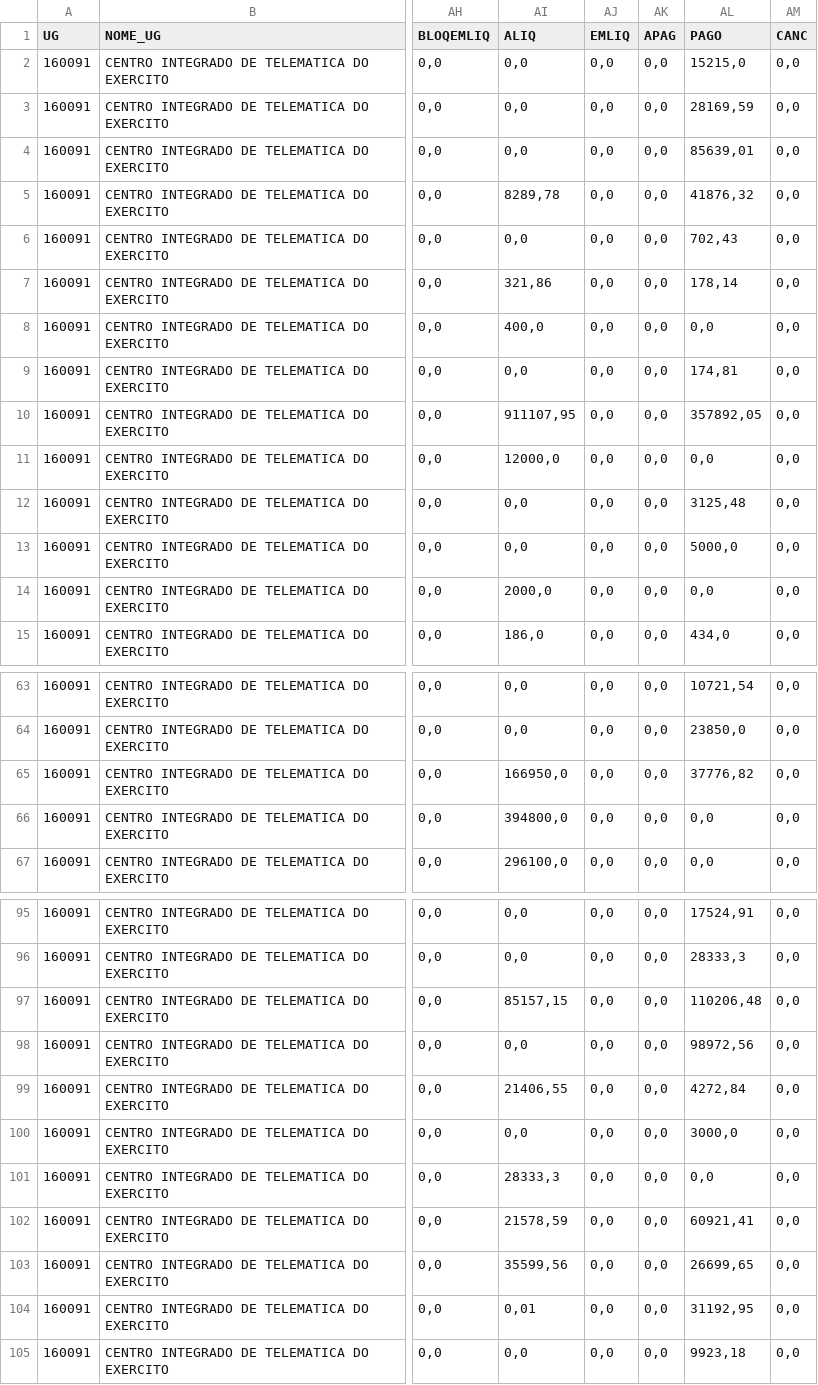
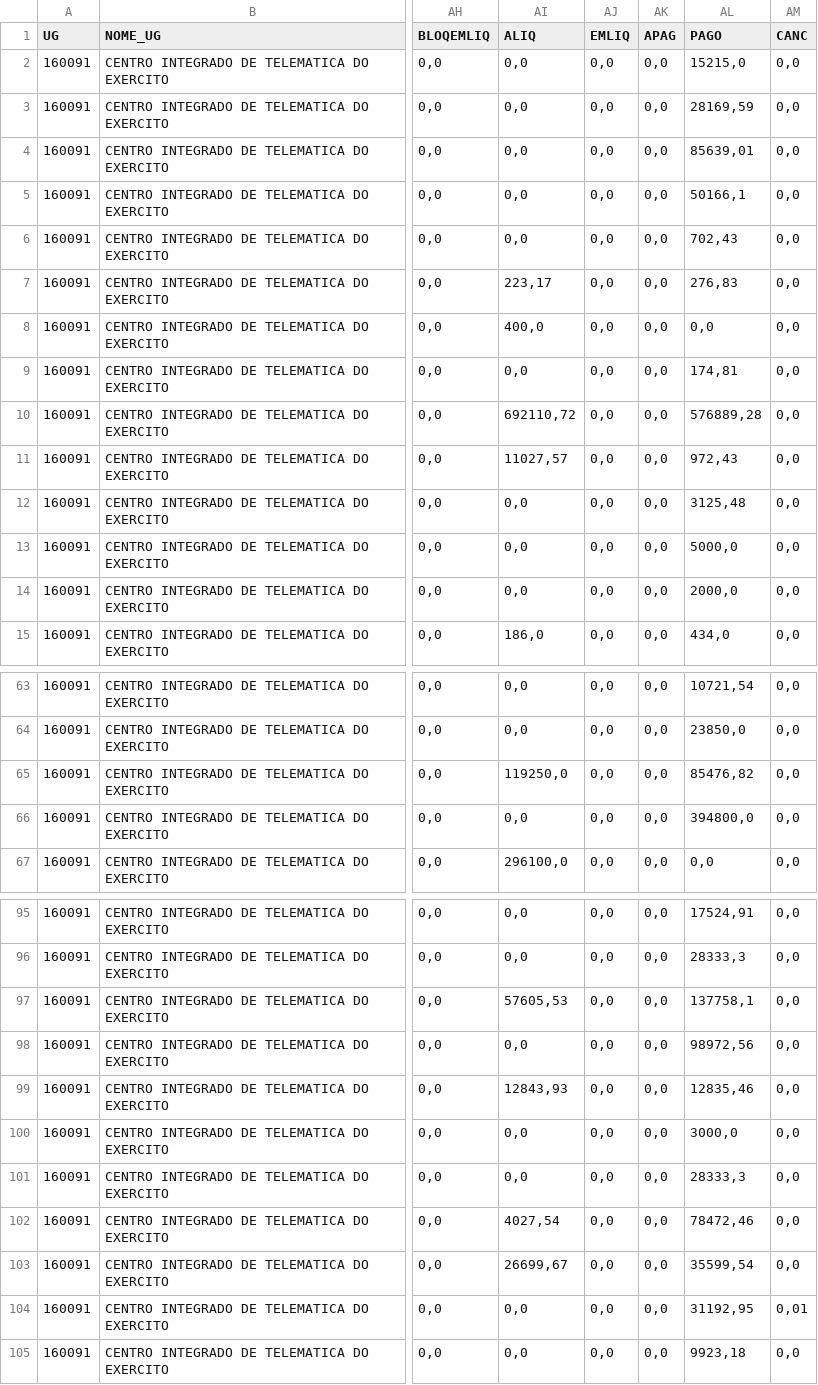
Before and after one commit to pedromello99/SAG2.0, a CSV file: RPNP/planilhao_ug_160091.csv, drawn as a sheet; only a part is shown, gaps mark what is left out; the diff covers the shown part only; the diff names each change by its address in the sheet, - before the commit and + after, or states it on an @@ line.

```diff
--- a/RPNP/planilhao_ug_160091.csv
+++ b/RPNP/planilhao_ug_160091.csv
-AI5 (ALIQ): 8289,78
+AI5 (ALIQ): 0,0
-AL5 (PAGO): 41876,32
+AL5 (PAGO): 50166,1
-AI7 (ALIQ): 321,86
+AI7 (ALIQ): 223,17
-AL7 (PAGO): 178,14
+AL7 (PAGO): 276,83
-AI10 (ALIQ): 911107,95
+AI10 (ALIQ): 692110,72
-AL10 (PAGO): 357892,05
+AL10 (PAGO): 576889,28
-AI11 (ALIQ): 12000,0
+AI11 (ALIQ): 11027,57
-AL11 (PAGO): 0,0
+AL11 (PAGO): 972,43
-AI14 (ALIQ): 2000,0
+AI14 (ALIQ): 0,0
-AL14 (PAGO): 0,0
+AL14 (PAGO): 2000,0
-AI65 (ALIQ): 166950,0
+AI65 (ALIQ): 119250,0
-AL65 (PAGO): 37776,82
+AL65 (PAGO): 85476,82
-AI66 (ALIQ): 394800,0
+AI66 (ALIQ): 0,0
-AL66 (PAGO): 0,0
+AL66 (PAGO): 394800,0
-AI97 (ALIQ): 85157,15
+AI97 (ALIQ): 57605,53
-AL97 (PAGO): 110206,48
+AL97 (PAGO): 137758,1
-AI99 (ALIQ): 21406,55
+AI99 (ALIQ): 12843,93
-AL99 (PAGO): 4272,84
+AL99 (PAGO): 12835,46
-AI101 (ALIQ): 28333,3
+AI101 (ALIQ): 0,0
-AL101 (PAGO): 0,0
+AL101 (PAGO): 28333,3
-AI102 (ALIQ): 21578,59
+AI102 (ALIQ): 4027,54
-AL102 (PAGO): 60921,41
+AL102 (PAGO): 78472,46
-AI103 (ALIQ): 35599,56
+AI103 (ALIQ): 26699,67
-AL103 (PAGO): 26699,65
+AL103 (PAGO): 35599,54
-AI104 (ALIQ): 0,01
+AI104 (ALIQ): 0,0
-AM104 (CANC): 0,0
+AM104 (CANC): 0,01
```
Also changed, not shown: 58 edited cells elsewhere in this file, RPNP/planilhao_ug_167091.csv, 3 other files.
